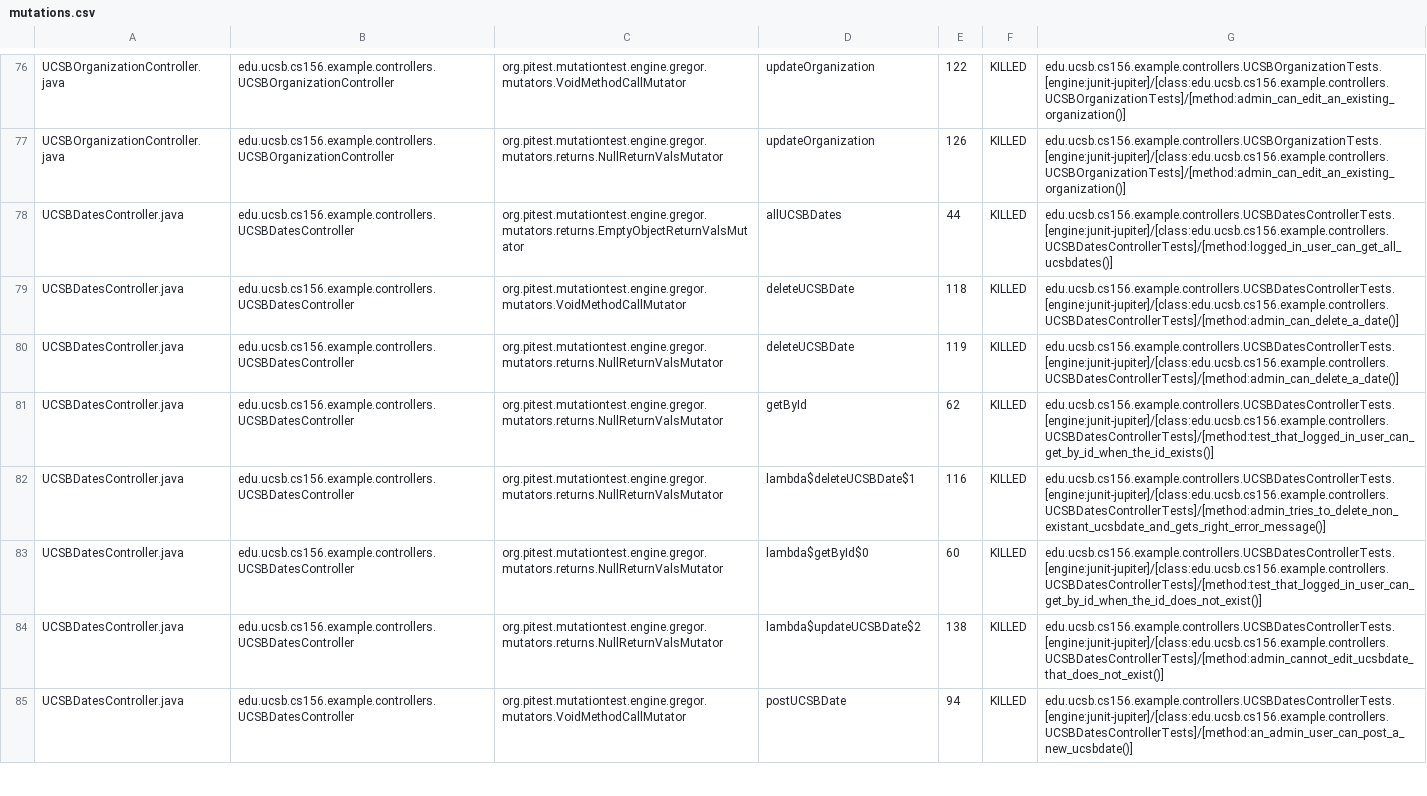
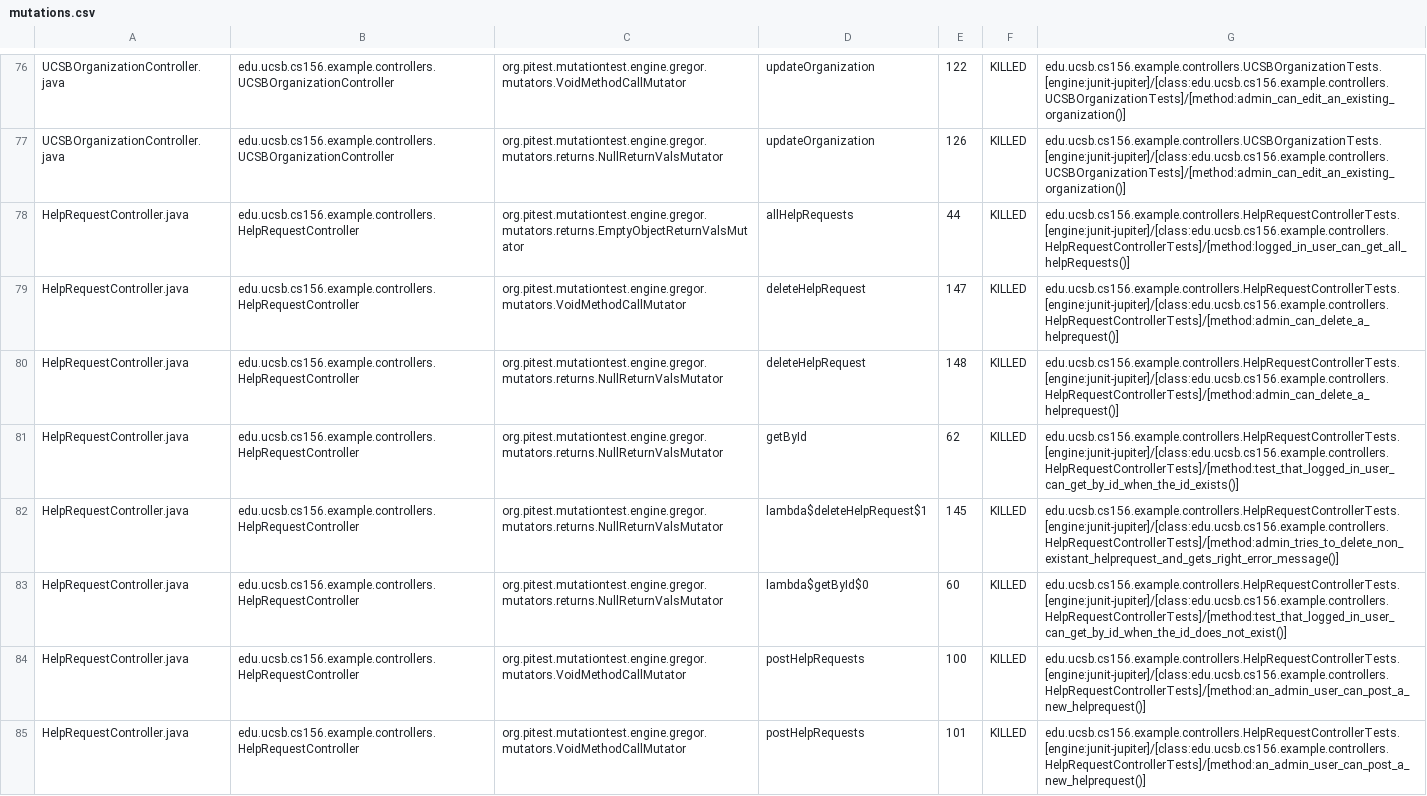
Before and after one commit to ucsb-cs156-f25/team01-f25-12, a CSV file: pitest/mutations.csv, drawn as a sheet; only a part is shown, gaps mark what is left out; the shorter side is filled out with more unchanged rows; the diff covers the shown part only.

Commit message:
Deploying to gh-pages from @ ucsb-cs156-f25/team01-f25-12@bd416765e32d8ce634945b84376868bec604a92a 🚀

```diff
--- a/pitest/mutations.csv
+++ b/pitest/mutations.csv
@@ -77 +77,9 @@ UCSBOrganizationController.java,edu.ucsb.cs156.example.controllers.UCSBOrganizat
 UCSBOrganizationController.java,edu.ucsb.cs156.example.controllers.UCSBOrganizationController,org.pitest.mutationtest.engine.gregor.mutators.returns.NullReturnValsMutator,updateOrganization,126,KILLED,edu.ucsb.cs156.example.controllers.UCSBOrganizationTests.[engine:junit-jupiter]/[class:edu.ucsb.cs156.example.controllers.UCSBOrganizationTests]/[method:admin_can_edit_an_existing_organization()]
+HelpRequestController.java,edu.ucsb.cs156.example.controllers.HelpRequestController,org.pitest.mutationtest.engine.gregor.mutators.returns.EmptyObjectReturnValsMutator,allHelpRequests,44,KILLED,edu.ucsb.cs156.example.controllers.HelpRequestControllerTests.[engine:junit-jupiter]/[class:edu.ucsb.cs156.example.controllers.HelpRequestControllerTests]/[method:logged_in_user_can_get_all_helpRequests()]
+HelpRequestController.java,edu.ucsb.cs156.example.controllers.HelpRequestController,org.pitest.mutationtest.engine.gregor.mutators.VoidMethodCallMutator,deleteHelpRequest,147,KILLED,edu.ucsb.cs156.example.controllers.HelpRequestControllerTests.[engine:junit-jupiter]/[class:edu.ucsb.cs156.example.controllers.HelpRequestControllerTests]/[method:admin_can_delete_a_helprequest()]
+HelpRequestController.java,edu.ucsb.cs156.example.controllers.HelpRequestController,org.pitest.mutationtest.engine.gregor.mutators.returns.NullReturnValsMutator,deleteHelpRequest,148,KILLED,edu.ucsb.cs156.example.controllers.HelpRequestControllerTests.[engine:junit-jupiter]/[class:edu.ucsb.cs156.example.controllers.HelpRequestControllerTests]/[method:admin_can_delete_a_helprequest()]
+HelpRequestController.java,edu.ucsb.cs156.example.controllers.HelpRequestController,org.pitest.mutationtest.engine.gregor.mutators.returns.NullReturnValsMutator,getById,62,KILLED,edu.ucsb.cs156.example.controllers.HelpRequestControllerTests.[engine:junit-jupiter]/[class:edu.ucsb.cs156.example.controllers.HelpRequestControllerTests]/[method:test_that_logged_in_user_can_get_by_id_when_the_id_exists()]
+HelpRequestController.java,edu.ucsb.cs156.example.controllers.HelpRequestController,org.pitest.mutationtest.engine.gregor.mutators.returns.NullReturnValsMutator,lambda$deleteHelpRequest$1,145,KILLED,edu.ucsb.cs156.example.controllers.HelpRequestControllerTests.[engine:junit-jupiter]/[class:edu.ucsb.cs156.example.controllers.HelpRequestControllerTests]/[method:admin_tries_to_delete_non_existant_helprequest_and_gets_right_error_message()]
+HelpRequestController.java,edu.ucsb.cs156.example.controllers.HelpRequestController,org.pitest.mutationtest.engine.gregor.mutators.returns.NullReturnValsMutator,lambda$getById$0,60,KILLED,edu.ucsb.cs156.example.controllers.HelpRequestControllerTests.[engine:junit-jupiter]/[class:edu.ucsb.cs156.example.controllers.HelpRequestControllerTests]/[method:test_that_logged_in_user_can_get_by_id_when_the_id_does_not_exist()]
+HelpRequestController.java,edu.ucsb.cs156.example.controllers.HelpRequestController,org.pitest.mutationtest.engine.gregor.mutators.VoidMethodCallMutator,postHelpRequests,100,KILLED,edu.ucsb.cs156.example.controllers.HelpRequestControllerTests.[engine:junit-jupiter]/[class:edu.ucsb.cs156.example.controllers.HelpRequestControllerTests]/[method:an_admin_user_can_post_a_new_helprequest()]
+HelpRequestController.java,edu.ucsb.cs156.example.controllers.HelpRequestController,org.pitest.mutationtest.engine.gregor.mutators.VoidMethodCallMutator,postHelpRequests,101,KILLED,edu.ucsb.cs156.example.controllers.HelpRequestControllerTests.[engine:junit-jupiter]/[class:edu.ucsb.cs156.example.controllers.HelpRequestControllerTests]/[method:an_admin_user_can_post_a_new_helprequest()]
```
Also changed, not shown: 4 added rows, 7 removed rows, 3 moved rows and 1 edited cell elsewhere in this file, 23 other files.
